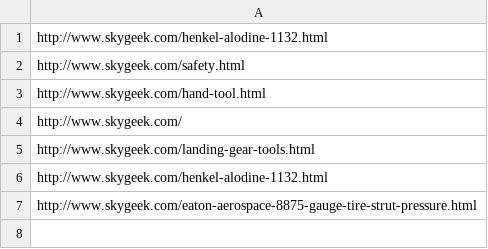
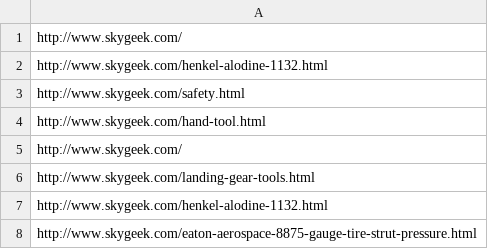
Before and after one commit to adaichang/SEO-scraper, a CSV file: dynamic_url.csv, drawn as a sheet.

```diff
--- a/dynamic_url.csv
+++ b/dynamic_url.csv
@@ -1 +1,2 @@
+http://www.skygeek.com/
 http://www.skygeek.com/henkel-alodine-1132.html
```
Also changed, not shown: 3 other files.
